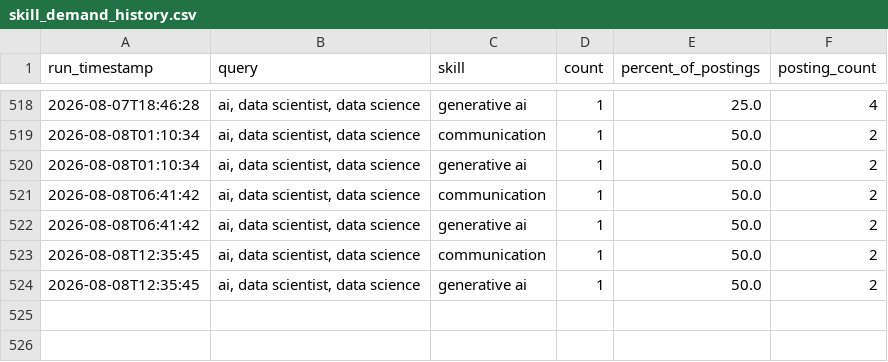
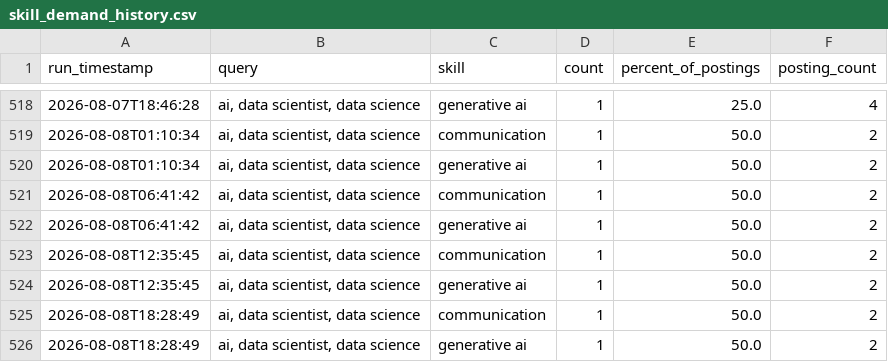
Before and after one commit to sankara226/CAREER-TRANSITION-JOB-SCRAPER, a CSV file: history/skill_demand_history.csv, drawn as a sheet; only a part is shown, gaps mark what is left out.

```diff
--- a/history/skill_demand_history.csv
+++ b/history/skill_demand_history.csv
@@ -524 +524,3 @@ run_timestamp,query,skill,count,percent_of_postings,posting_count
 2026-08-08T12:35:45,"ai, data scientist, data science",generative ai,1,50.0,2
+2026-08-08T18:28:49,"ai, data scientist, data science",communication,1,50.0,2
+2026-08-08T18:28:49,"ai, data scientist, data science",generative ai,1,50.0,2
```
Also changed, not shown: 2 other files.
